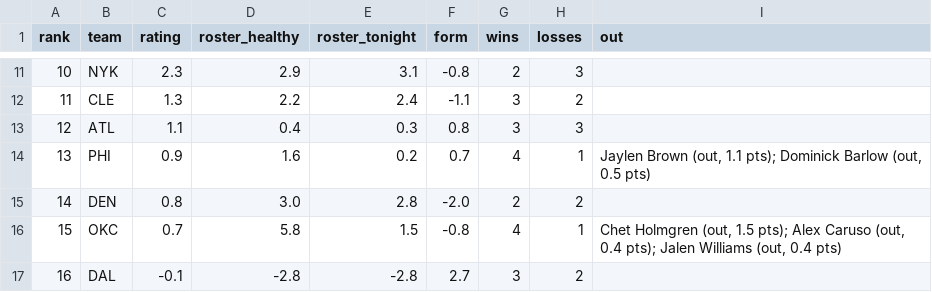
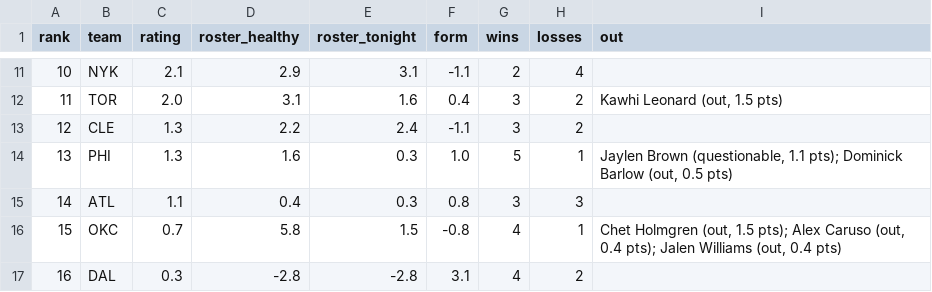
Before and after one commit to sreekeyyunni/nba-ledger-se, a CSV file: data/team_power.csv, drawn as a sheet; only a part is shown, gaps mark what is left out; the diff covers the shown part only.

```diff
--- a/data/team_power.csv
+++ b/data/team_power.csv
@@ -11,7 +11,7 @@ rank,team,rating,roster_healthy,roster_tonight,form,wins,losses,out
-10,NYK,2.3,2.9,3.1,-0.8,2,3,
-11,CLE,1.3,2.2,2.4,-1.1,3,2,
-12,ATL,1.1,0.4,0.3,0.8,3,3,
-13,PHI,0.9,1.6,0.2,0.7,4,1,"Jaylen Brown (out, 1.1 pts); Dominick Barlow (out, 0.5 pts)"
-14,DEN,0.8,3.0,2.8,-2.0,2,2,
+10,NYK,2.1,2.9,3.1,-1.1,2,4,
+11,TOR,2.0,3.1,1.6,0.4,3,2,"Kawhi Leonard (out, 1.5 pts)"
+12,CLE,1.3,2.2,2.4,-1.1,3,2,
+13,PHI,1.3,1.6,0.3,1.0,5,1,"Jaylen Brown (questionable, 1.1 pts); Dominick Barlow (out, 0.5 pts)"
+14,ATL,1.1,0.4,0.3,0.8,3,3,
 15,OKC,0.7,5.8,1.5,-0.8,4,1,"Chet Holmgren (out, 1.5 pts); Alex Caruso (out, 0.4 pts); Jalen Williams (out, 0.4 pts)"
-16,DAL,-0.1,-2.8,-2.8,2.7,3,2,
+16,DAL,0.3,-2.8,-2.8,3.1,4,2,
```
Also changed, not shown: 1 added row, 1 removed row and 89 edited cells elsewhere in this file, data/contract_value.csv, data/predictions.csv, 6 other files.
